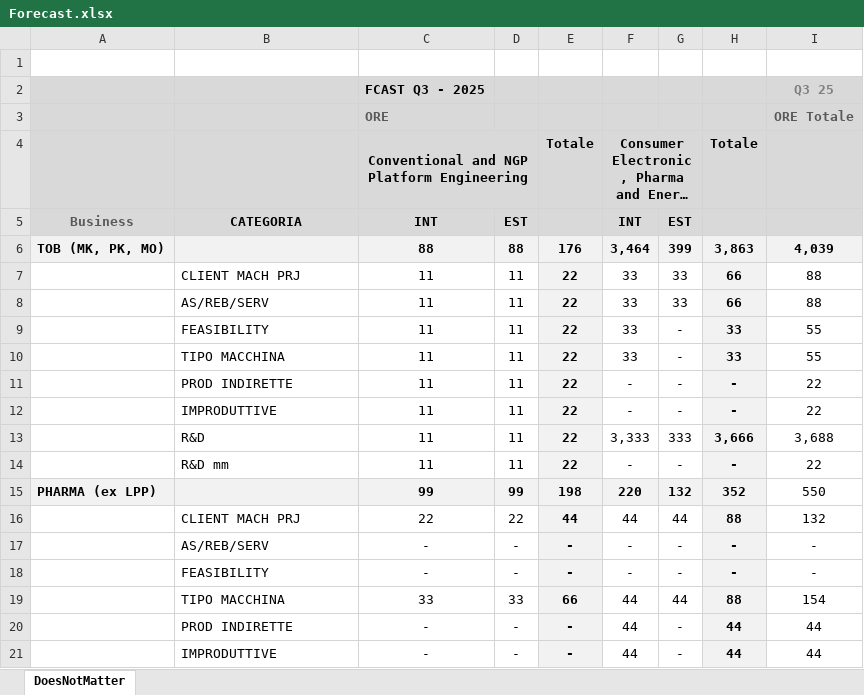
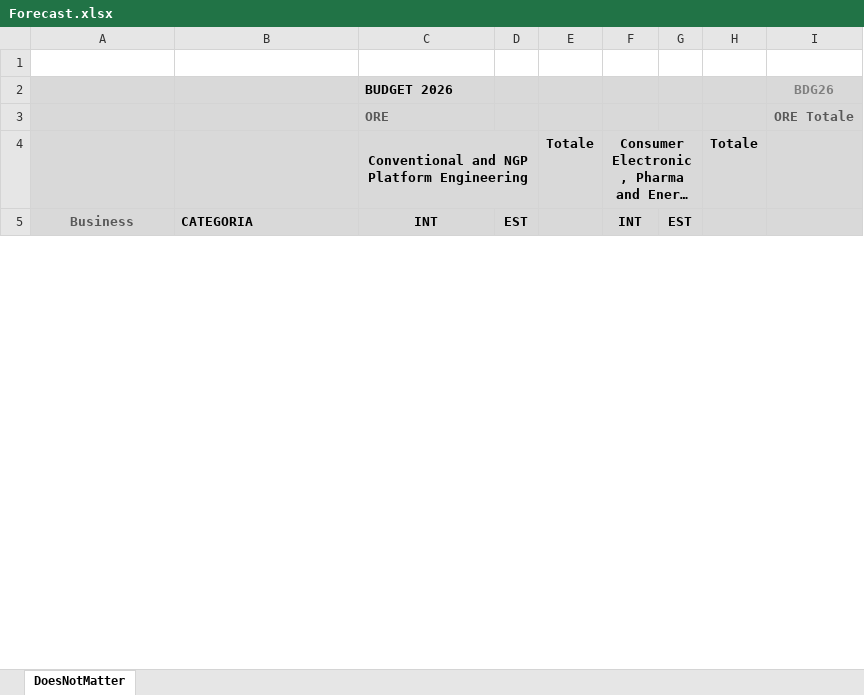
Before and after one commit to michelefosco/GDPptGenerator, an Excel workbook: AAA Files for demo/Input files/Forecast.xlsx, sheet DoesNotMatter, drawn as a sheet; only a part is shown; long unchanged cells end in …; values as stored, in another font and other column widths than the file's, no borders; removed rows and columns are numbered as before the commit, all else as after; the diff covers the shown part only; the diff names each change by its address in the sheet, - before the commit and + after, or states it on an @@ line.

```diff
--- a/AAA Files for demo/Input files/Forecast.xlsx (sheet DoesNotMatter)
+++ b/AAA Files for demo/Input files/Forecast.xlsx (sheet DoesNotMatter)
-row 2:  |  | FCAST Q3 - 2025 |  |  |  |  |  | Q3 25
+row 2:  |  | BUDGET 2026 |  |  |  |  |  | BDG26
-B5 alignment: center
+B5 alignment: left
-row 6: TOB (MK, PK, MO) |  | 88 | 88 | 176 | 3,464 | 399 | 3,863 | 4,039
-row 7:  | CLIENT MACH PRJ | 11 | 11 | 22 | 33 | 33 | 66 | 88
-row 8:  | AS/REB/SERV | 11 | 11 | 22 | 33 | 33 | 66 | 88
-row 9:  | FEASIBILITY | 11 | 11 | 22 | 33 | - | 33 | 55
-row 10:  | TIPO MACCHINA | 11 | 11 | 22 | 33 | - | 33 | 55
-row 11:  | PROD INDIRETTE | 11 | 11 | 22 | - | - | - | 22
-row 12:  | IMPRODUTTIVE | 11 | 11 | 22 | - | - | - | 22
-row 13:  | R&D | 11 | 11 | 22 | 3,333 | 333 | 3,666 | 3,688
-row 14:  | R&D mm | 11 | 11 | 22 | - | - | - | 22
-row 15: PHARMA (ex LPP) |  | 99 | 99 | 198 | 220 | 132 | 352 | 550
-row 16:  | CLIENT MACH PRJ | 22 | 22 | 44 | 44 | 44 | 88 | 132
-row 17:  | AS/REB/SERV | - | - | - | - | - | - | -
-row 18:  | FEASIBILITY | - | - | - | - | - | - | -
-row 19:  | TIPO MACCHINA | 33 | 33 | 66 | 44 | 44 | 88 | 154
-row 20:  | PROD INDIRETTE | - | - | - | 44 | - | 44 | 44
-row 21:  | IMPRODUTTIVE | - | - | - | 44 | - | 44 | 44
```
Also changed, not shown: 40 added rows and 24 removed rows elsewhere in this sheet, AAA Files for demo/Input files/Budget.xlsx, AAA Files for demo/Input files/Superdettagli_Light.xlsx, 27 other files.
